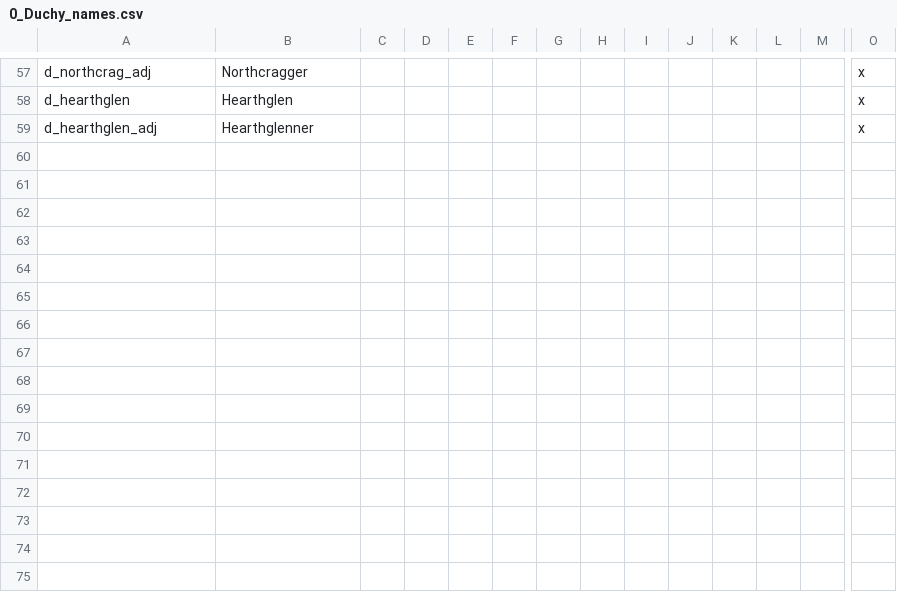
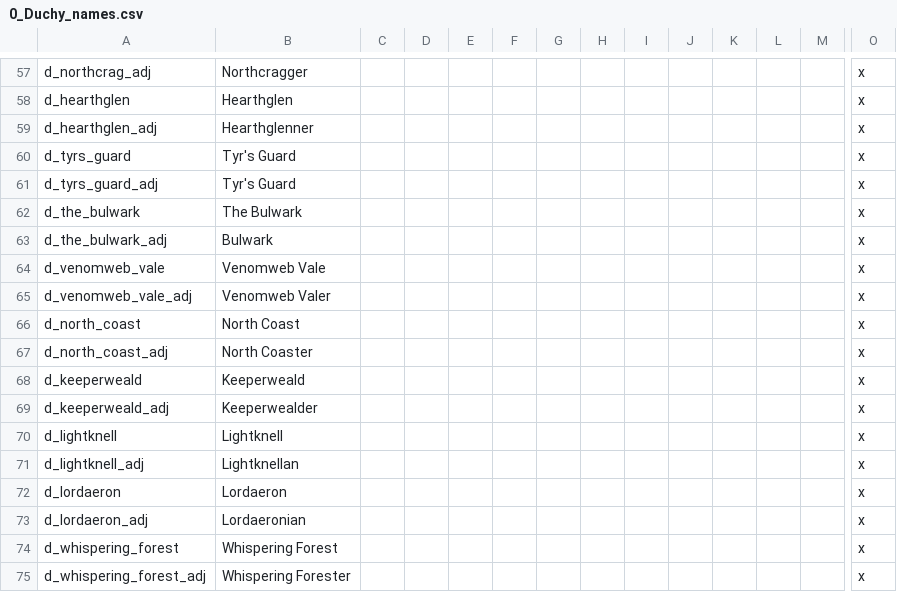
Before and after one commit to blackdragonTOW/Tides-of-Warcraft, a CSV file: localisation/0_Duchy_names.csv, drawn as a sheet; only a part is shown, gaps mark what is left out; rows hold the shown columns only; the diff names each change by its address in the sheet, - before the commit and + after, or states it on an @@ line.

Commit message:
Update 19
Added d_north_coast and counties.
Added d_keeperweald and counties.
Added d_lightknell and counties.
Added d_lordaeron and counties.
Added d_whispering_forest and counties.
Renamed Keeperweald province to Brill.
Added e_nazjatar.

```diff
--- a/localisation/0_Duchy_names.csv
+++ b/localisation/0_Duchy_names.csv
+row 60: d_tyrs_guard | Tyr's Guard |  |  |  |  |  |  |  |  |  |  |  | x
+row 61: d_tyrs_guard_adj | Tyr's Guard |  |  |  |  |  |  |  |  |  |  |  | x
+row 62: d_the_bulwark | The Bulwark |  |  |  |  |  |  |  |  |  |  |  | x
+row 63: d_the_bulwark_adj | Bulwark |  |  |  |  |  |  |  |  |  |  |  | x
+row 64: d_venomweb_vale | Venomweb Vale |  |  |  |  |  |  |  |  |  |  |  | x
+row 65: d_venomweb_vale_adj | Venomweb Valer |  |  |  |  |  |  |  |  |  |  |  | x
+row 66: d_north_coast | North Coast |  |  |  |  |  |  |  |  |  |  |  | x
+row 67: d_north_coast_adj | North Coaster |  |  |  |  |  |  |  |  |  |  |  | x
+row 68: d_keeperweald | Keeperweald |  |  |  |  |  |  |  |  |  |  |  | x
+row 69: d_keeperweald_adj | Keeperwealder |  |  |  |  |  |  |  |  |  |  |  | x
+row 70: d_lightknell | Lightknell |  |  |  |  |  |  |  |  |  |  |  | x
+row 71: d_lightknell_adj | Lightknellan |  |  |  |  |  |  |  |  |  |  |  | x
+row 72: d_lordaeron | Lordaeron |  |  |  |  |  |  |  |  |  |  |  | x
+row 73: d_lordaeron_adj | Lordaeronian |  |  |  |  |  |  |  |  |  |  |  | x
+row 74: d_whispering_forest | Whispering Forest |  |  |  |  |  |  |  |  |  |  |  | x
+row 75: d_whispering_forest_adj | Whispering Forester |  |  |  |  |  |  |  |  |  |  |  | x
```
Also changed, not shown: localisation/0_County_names.csv, localisation/0_Empire_names.csv, 48 other files.
